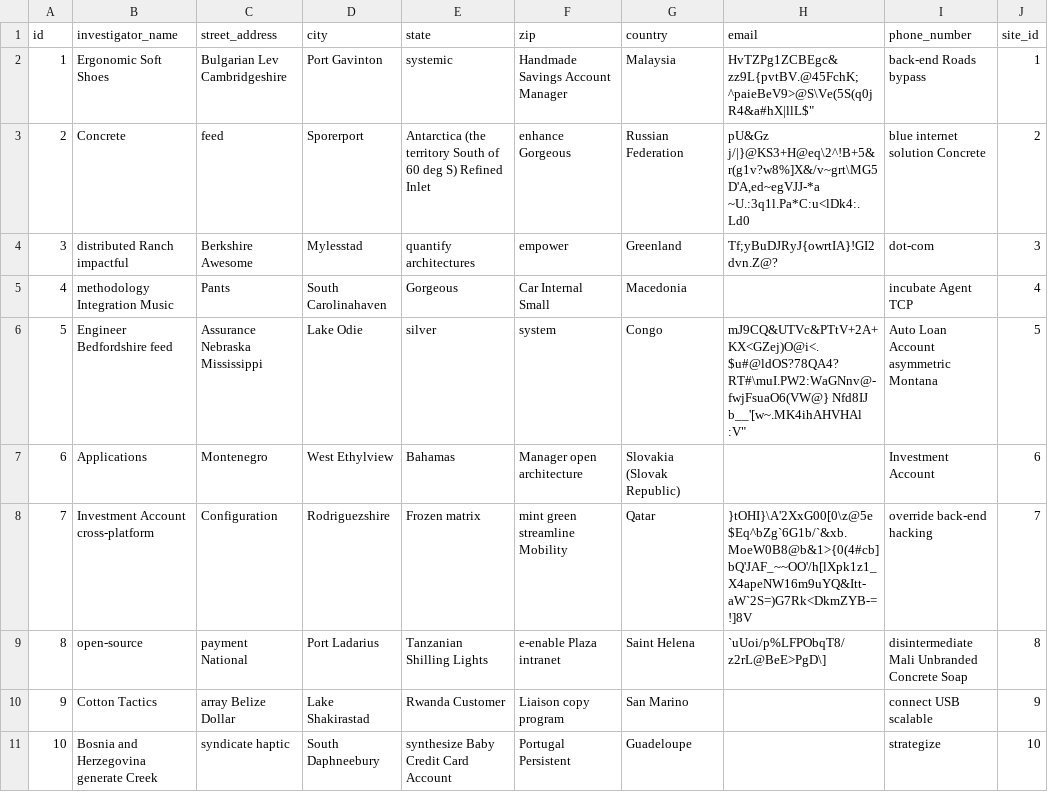
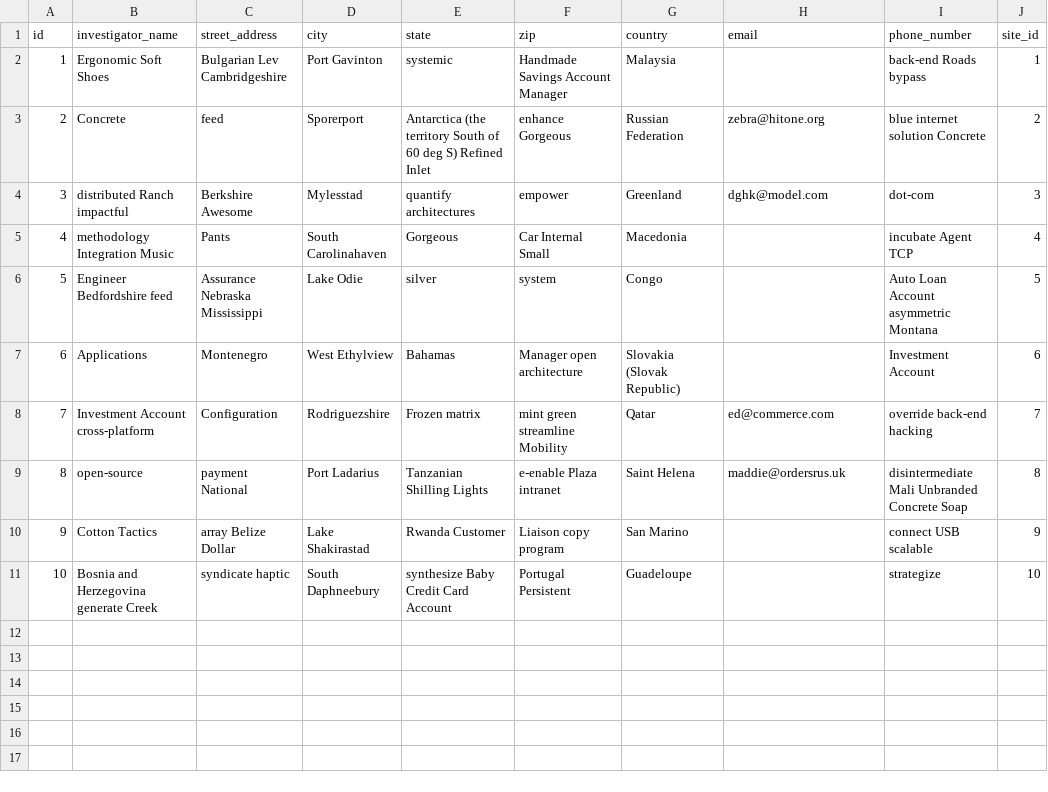
Before and after one commit to Kaleido-Biosciences/klinops, a CSV file: src/main/resources/config/liquibase/fake-data/principal_investigator.csv, drawn as a sheet.

```diff
--- a/src/main/resources/config/liquibase/fake-data/principal_investigator.csv
+++ b/src/main/resources/config/liquibase/fake-data/principal_investigator.csv
@@ -1,10 +1,10 @@
 id;investigator_name;street_address;city;state;zip;country;email;phone_number;site_id
-1;Ergonomic Soft Shoes;Bulgarian Lev Cambridgeshire;Port Gavinton;systemic;Handmade Savings Account Manager;Malaysia;"HvTZPg1ZCBEgc&zz9L{pvtBV.@45FchK;^paieBeV9">@S\Ve(5S(q0jR4&a#hX|llL$";back-end Roads bypass;1
-2;Concrete;feed;Sporerport;Antarctica (the territory South of 60 deg S) Refined Inlet;enhance Gorgeous;Russian Federation;"pU&Gz j/|}@KS3+H@eq\2^!B+5&r(g1v?w8%]X&/v~grt\MG5D'A,ed~egVJJ-*a ~U.:3q1l.Pa*C:u<lDk4:.Ld0";blue internet solution Concrete;2
-3;distributed Ranch impactful;Berkshire Awesome;Mylesstad;quantify architectures;empower;Greenland;"Tf;yBuDJRyJ{owrtIA}!GI2dvn.Z@?";dot-com;3
+1;Ergonomic Soft Shoes;Bulgarian Lev Cambridgeshire;Port Gavinton;systemic;Handmade Savings Account Manager;Malaysia;;back-end Roads bypass;1
+2;Concrete;feed;Sporerport;Antarctica (the territory South of 60 deg S) Refined Inlet;enhance Gorgeous;Russian Federation;zebra@hitone.org;blue internet solution Concrete;2
+3;distributed Ranch impactful;Berkshire Awesome;Mylesstad;quantify architectures;empower;Greenland;dghk@model.com;dot-com;3
 4;methodology Integration Music;Pants;South Carolinahaven;Gorgeous;Car Internal Small;Macedonia;"";incubate Agent TCP;4
-5;Engineer Bedfordshire feed;Assurance Nebraska Mississippi;Lake Odie;silver;system;Congo;"mJ9CQ&UTVc&PTtV+2A+KX<GZej)O@i<.$u#@ldOS?78QA4?RT#\muI.PW2:WaGNnv@-fwjFsuaO6(VW@} Nfd8IJ b__'["w~.MK4ihAHVHAl :V";Auto Loan Account asymmetric Montana;5
+5;Engineer Bedfordshire feed;Assurance Nebraska Mississippi;Lake Odie;silver;system;Congo;;Auto Loan Account asymmetric Montana;5
 6;Applications;Montenegro;West Ethylview;Bahamas;Manager open architecture;Slovakia (Slovak Republic);"";Investment Account;6
-7;Investment Account cross-platform;Configuration;Rodriguezshire;Frozen matrix;mint green streamline Mobility;Qatar;"}tOHI}\A'2XxG00[0\z@5e$Eq^bZg`6G1b/`&xb.MoeW0B8@b&1>{0(4#cb]bQ'JAF_~~OO'/h[lXpk1z1_X4apeNW16m9uYQ&Itt-aW`2S=)G7Rk<DkmZYB-=!]8V";override back-end hacking;7
-8;open-source;payment National;Port Ladarius;Tanzanian Shilling Lights;e-enable Plaza intranet;Saint Helena;"`uUoi/p%LFPObqT8/z2rL@BeE>PgD\]";disintermediate Mali Unbranded Concrete Soap;8
+7;Investment Account cross-platform;Configuration;Rodriguezshire;Frozen matrix;mint green streamline Mobility;Qatar;ed@commerce.com;override back-end hacking;7
+8;open-source;payment National;Port Ladarius;Tanzanian Shilling Lights;e-enable Plaza intranet;Saint Helena;maddie@ordersrus.uk;disintermediate Mali Unbranded Concrete Soap;8
 9;Cotton Tactics;array Belize Dollar;Lake Shakirastad;Rwanda Customer;Liaison copy program;San Marino;"";connect USB scalable;9
```
Also changed, not shown: src/main/resources/config/liquibase/fake-data/bio_analysis.csv, src/main/resources/config/liquibase/fake-data/data_analysis.csv, 2 other files.
